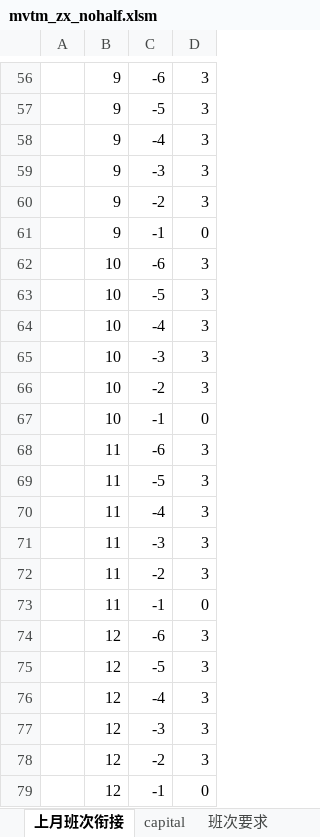
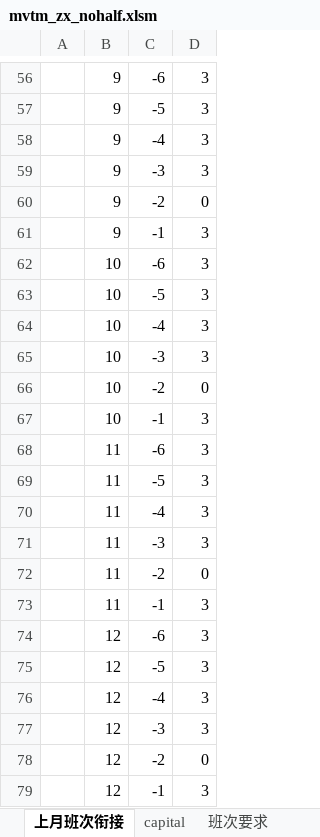
Before and after one commit to lili3901/shift_schedule, an Excel workbook: mvtm_zx_nohalf.xlsm, sheet 上月班次衔接, drawn as a sheet; only a part is shown, gaps mark what is left out; values as stored, in another font and other column widths than the file's, no borders; the diff covers the shown part only; the diff names each change by its address in the sheet, - before the commit and + after, or states it on an @@ line.

```diff
--- a/mvtm_zx_nohalf.xlsm (sheet 上月班次衔接)
+++ b/mvtm_zx_nohalf.xlsm (sheet 上月班次衔接)
-D60: 3
+D60: 0
-D61: 0
+D61: 3
-D66: 3
+D66: 0
-D67: 0
+D67: 3
-D72: 3
+D72: 0
-D73: 0
+D73: 3
-D78: 3
+D78: 0
-D79: 0
+D79: 3
```
Also changed, not shown: 10 edited cells elsewhere in this sheet, sheet 班次意见, sheet 固定班次, sheet 班次要求, 6 other files.
